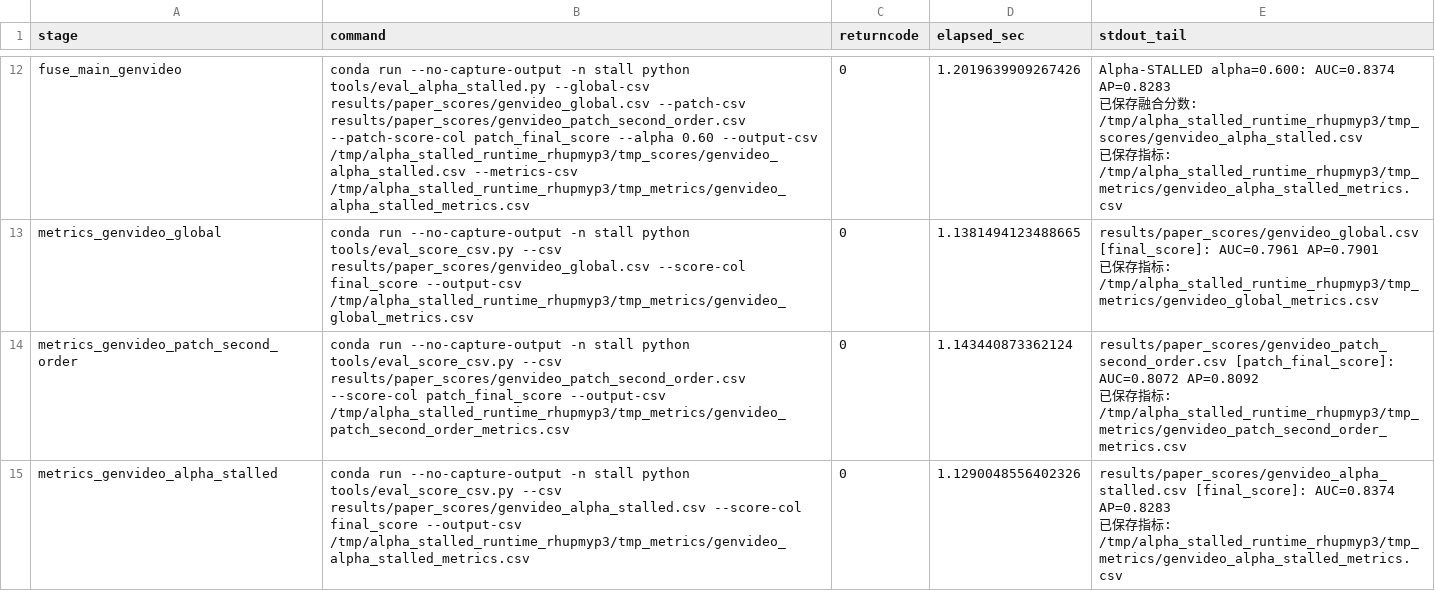
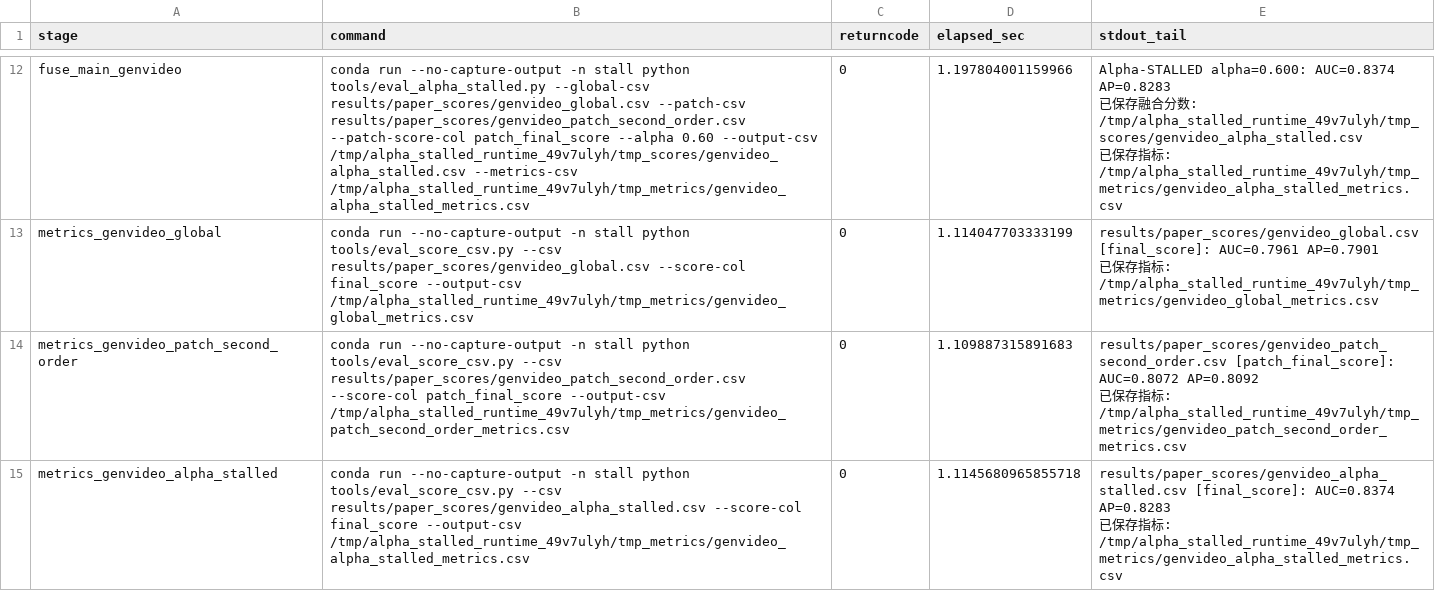
Before and after one commit to loveDjjj/STALL, a CSV file: results/journal_experiments/runtime_benchmark/csv_stage_runtime_benchmark.csv, drawn as a sheet; only a part is shown, gaps mark what is left out; ↵ is a line break in a cell; the diff covers the shown part only; the diff names each change by its address in the sheet, - before the commit and + after, or states it on an @@ line.

```diff
--- a/results/journal_experiments/runtime_benchmark/csv_stage_runtime_benchmark.csv
+++ b/results/journal_experiments/runtime_benchmark/csv_stage_runtime_benchmark.csv
-B12 (command): …0.60 --output-csv /tmp/alpha_stalled_runtime_rhupmyp3/tmp_scores/genvideo_alpha_stalled.csv --metrics-csv /tmp/alpha_stalled_runtime_rhupmyp3/tmp_metrics/genvideo_alpha_stalled_metrics.csv
+B12 (command): …0.60 --output-csv /tmp/alpha_stalled_runtime_49v7ulyh/tmp_scores/genvideo_alpha_stalled.csv --metrics-csv /tmp/alpha_stalled_runtime_49v7ulyh/tmp_metrics/genvideo_alpha_stalled_metrics.csv
-D12 (elapsed_sec): 1.2019639909267426
+D12 (elapsed_sec): 1.197804001159966
-E12 (stdout_tail): …数: /tmp/alpha_stalled_runtime_rhupmyp3/tmp_scores/genvideo_alpha_stalled.csv ↵ 已保存指标: /tmp/alpha_stalled_runtime_rhupmyp3/tmp_metrics/genvideo_alpha_stalled_metrics.csv
+E12 (stdout_tail): …数: /tmp/alpha_stalled_runtime_49v7ulyh/tmp_scores/genvideo_alpha_stalled.csv ↵ 已保存指标: /tmp/alpha_stalled_runtime_49v7ulyh/tmp_metrics/genvideo_alpha_stalled_metrics.csv
-B13 (command): …final_score --output-csv /tmp/alpha_stalled_runtime_rhupmyp3/tmp_metrics/genvideo_global_metrics.csv
+B13 (command): …final_score --output-csv /tmp/alpha_stalled_runtime_49v7ulyh/tmp_metrics/genvideo_global_metrics.csv
-D13 (elapsed_sec): 1.1381494123488665
+D13 (elapsed_sec): 1.114047703333199
-E13 (stdout_tail): …标: /tmp/alpha_stalled_runtime_rhupmyp3/tmp_metrics/genvideo_global_metrics.csv
+E13 (stdout_tail): …标: /tmp/alpha_stalled_runtime_49v7ulyh/tmp_metrics/genvideo_global_metrics.csv
-B14 (command): …patch_final_score --output-csv /tmp/alpha_stalled_runtime_rhupmyp3/tmp_metrics/genvideo_patch_second_order_metrics.csv
+B14 (command): …patch_final_score --output-csv /tmp/alpha_stalled_runtime_49v7ulyh/tmp_metrics/genvideo_patch_second_order_metrics.csv
-D14 (elapsed_sec): 1.143440873362124
+D14 (elapsed_sec): 1.109887315891683
-E14 (stdout_tail): …标: /tmp/alpha_stalled_runtime_rhupmyp3/tmp_metrics/genvideo_patch_second_order_metrics.csv
+E14 (stdout_tail): …标: /tmp/alpha_stalled_runtime_49v7ulyh/tmp_metrics/genvideo_patch_second_order_metrics.csv
-B15 (command): …final_score --output-csv /tmp/alpha_stalled_runtime_rhupmyp3/tmp_metrics/genvideo_alpha_stalled_metrics.csv
+B15 (command): …final_score --output-csv /tmp/alpha_stalled_runtime_49v7ulyh/tmp_metrics/genvideo_alpha_stalled_metrics.csv
-D15 (elapsed_sec): 1.1290048556402326
+D15 (elapsed_sec): 1.1145680965855718
-E15 (stdout_tail): …标: /tmp/alpha_stalled_runtime_rhupmyp3/tmp_metrics/genvideo_alpha_stalled_metrics.csv
+E15 (stdout_tail): …标: /tmp/alpha_stalled_runtime_49v7ulyh/tmp_metrics/genvideo_alpha_stalled_metrics.csv
```
Also changed, not shown: 42 edited cells elsewhere in this file, results/journal_experiments/reference_alignment_audit/reference_experiment_alignment.csv, results/journal_experiments/runtime_storage_audit/storage_audit.csv, 16 other files.
